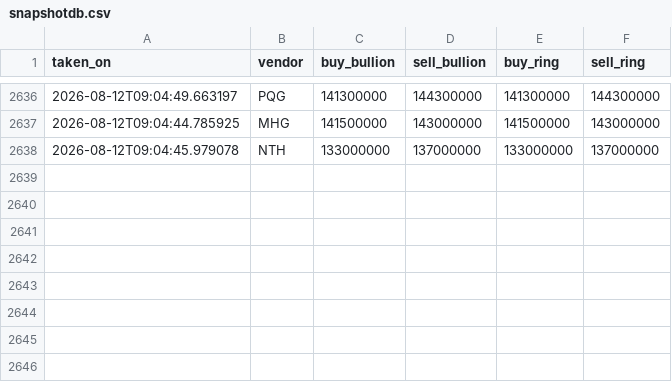
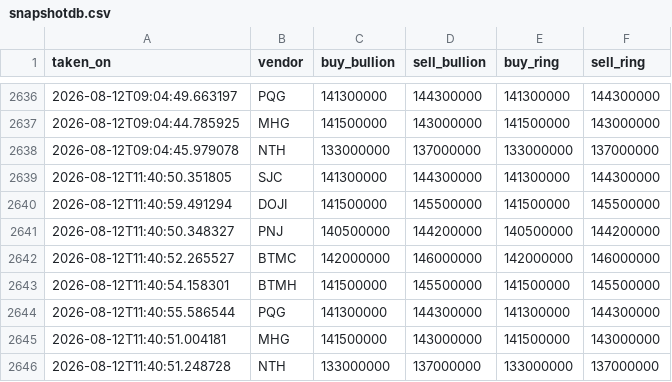
Before and after one commit to SpikeVN/golddb, a CSV file: data/snapshotdb.csv, drawn as a sheet; only a part is shown, gaps mark what is left out.

```diff
--- a/data/snapshotdb.csv
+++ b/data/snapshotdb.csv
@@ -2638 +2638,9 @@ taken_on,vendor,buy_bullion,sell_bullion,buy_ring,sell_ring
 2026-08-12T09:04:45.979078,NTH,133000000,137000000,133000000,137000000
+2026-08-12T11:40:50.351805,SJC,141300000,144300000,141300000,144300000
+2026-08-12T11:40:59.491294,DOJI,141500000,145500000,141500000,145500000
+2026-08-12T11:40:50.348327,PNJ,140500000,144200000,140500000,144200000
+2026-08-12T11:40:52.265527,BTMC,142000000,146000000,142000000,146000000
+2026-08-12T11:40:54.158301,BTMH,141500000,145500000,141500000,145500000
+2026-08-12T11:40:55.586544,PQG,141300000,144300000,141300000,144300000
+2026-08-12T11:40:51.004181,MHG,141500000,143000000,141500000,143000000
+2026-08-12T11:40:51.248728,NTH,133000000,137000000,133000000,137000000
```
Also changed, not shown: 1 other file.
